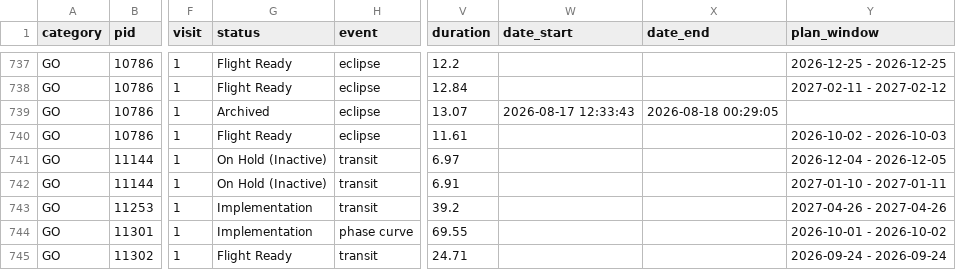
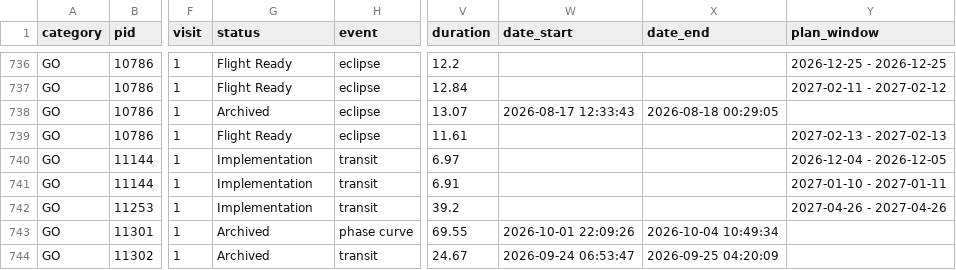
Before and after one commit to pcubillos/gen_tso, a CSV file: gen_tso/data/programs/jwst_tso_programs.csv, drawn as a sheet; only a part is shown, gaps mark what is left out; addresses are those after the commit; the diff covers the shown part only; the diff names each change by its address in the sheet, - before the commit and + after, or states it on an @@ line.

```diff
--- a/gen_tso/data/programs/jwst_tso_programs.csv
+++ b/gen_tso/data/programs/jwst_tso_programs.csv
-Y739 (plan_window): 2026-10-02 - 2026-10-03
+Y739 (plan_window): 2027-02-13 - 2027-02-13
-G740:G741 (status): On Hold (Inactive)
+G740:G741 (status): Implementation
-G743 (status): Implementation
+G743 (status): Archived
-W743 (date_start): (empty)
+W743 (date_start): 2026-10-01 22:09:26
-X743 (date_end): (empty)
+X743 (date_end): 2026-10-04 10:49:34
-Y743 (plan_window): 2026-10-01 - 2026-10-02
+Y743 (plan_window): (empty)
-G744 (status): Flight Ready
+G744 (status): Archived
-V744 (duration): 24.71
+V744 (duration): 24.67
-W744 (date_start): (empty)
+W744 (date_start): 2026-09-24 06:53:47
-X744 (date_end): (empty)
+X744 (date_end): 2026-09-25 04:20:09
-Y744 (plan_window): 2026-09-24 - 2026-09-24
+Y744 (plan_window): (empty)
```
Also changed, not shown: 1 removed row and 128 edited cells elsewhere in this file, gen_tso/data/trexolists.csv, 5 other files.
